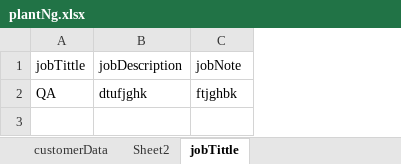
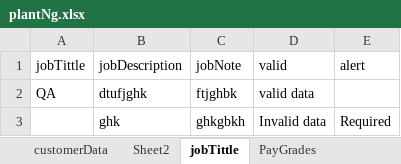
Before and after one commit to Sathush/orangeHRM, an Excel workbook: src/main/resources/excelsheet/plantNg.xlsx, sheet jobTittle, drawn as a sheet; values as stored, in another font and other column widths than the file's, no borders; the diff names each change by its address in the sheet, - before the commit and + after, or states it on an @@ line.

```diff
--- a/src/main/resources/excelsheet/plantNg.xlsx (sheet jobTittle)
+++ b/src/main/resources/excelsheet/plantNg.xlsx (sheet jobTittle)
+sheet tab: PayGrades
+column D (valid), row 2: valid data
+column E (alert), empty
+row 3:  | ghk | ghkgbkh | Invalid data | Required
```
Also changed, not shown: other sheet tabs, 8 other files.
